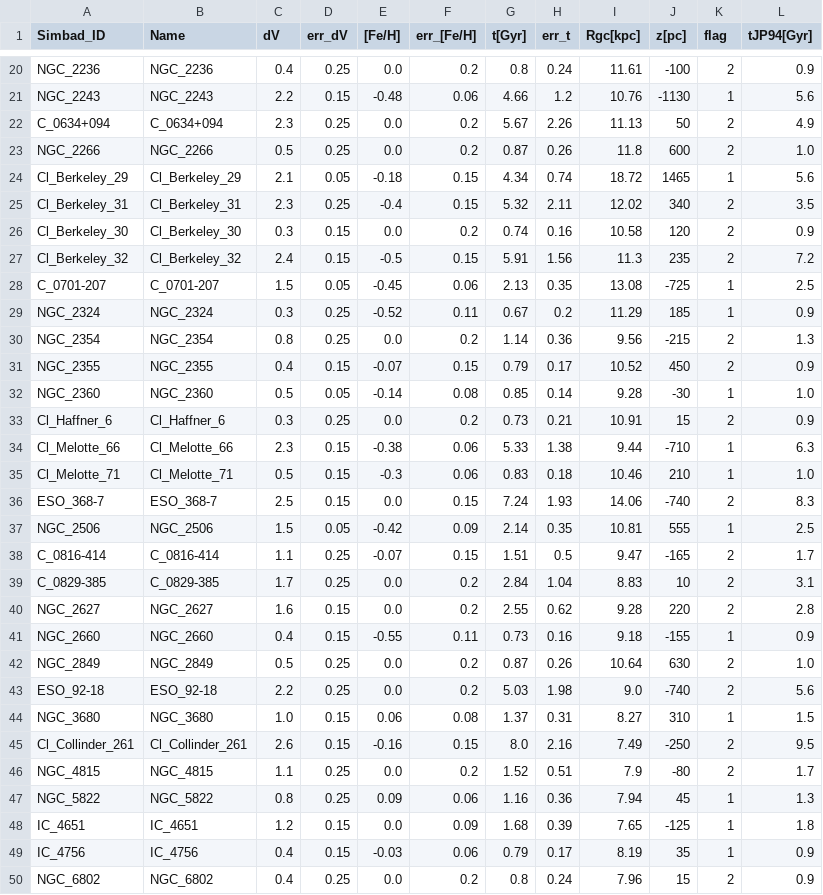
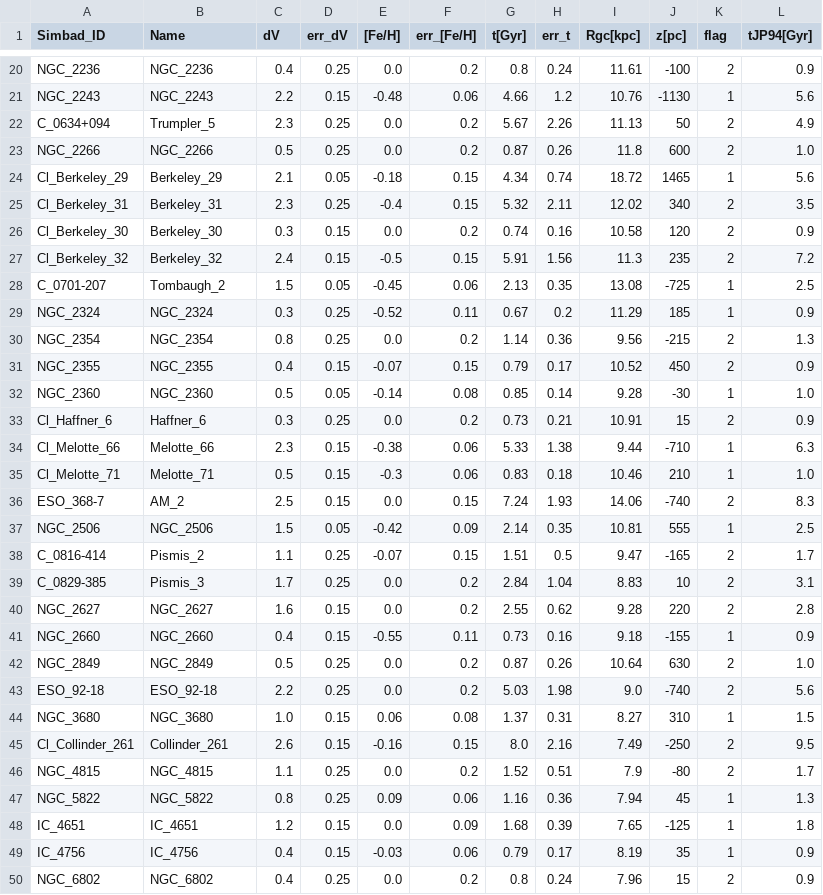
Before and after one commit to ageller/compileOCs, a CSV file: Salaris2004_table1_clean.csv, drawn as a sheet; only a part is shown, gaps mark what is left out; the diff covers the shown part only.

```diff
--- a/Salaris2004_table1_clean.csv
+++ b/Salaris2004_table1_clean.csv
@@ -21,9 +21,9 @@ NGC_2236,NGC_2236,0.4,0.25,0.0,0.2,0.8,0.24,11.61,-100,2,0.9
 NGC_2243,NGC_2243,2.2,0.15,-0.48,0.06,4.66,1.2,10.76,-1130,1,5.6
-C_0634+094,C_0634+094,2.3,0.25,0.0,0.2,5.67,2.26,11.13,50,2,4.9
+C_0634+094,Trumpler_5,2.3,0.25,0.0,0.2,5.67,2.26,11.13,50,2,4.9
 NGC_2266,NGC_2266,0.5,0.25,0.0,0.2,0.87,0.26,11.8,600,2,1.0
-Cl_Berkeley_29,Cl_Berkeley_29,2.1,0.05,-0.18,0.15,4.34,0.74,18.72,1465,1,5.6
-Cl_Berkeley_31,Cl_Berkeley_31,2.3,0.25,-0.4,0.15,5.32,2.11,12.02,340,2,3.5
-Cl_Berkeley_30,Cl_Berkeley_30,0.3,0.15,0.0,0.2,0.74,0.16,10.58,120,2,0.9
-Cl_Berkeley_32,Cl_Berkeley_32,2.4,0.15,-0.5,0.15,5.91,1.56,11.3,235,2,7.2
-C_0701-207,C_0701-207,1.5,0.05,-0.45,0.06,2.13,0.35,13.08,-725,1,2.5
+Cl_Berkeley_29,Berkeley_29,2.1,0.05,-0.18,0.15,4.34,0.74,18.72,1465,1,5.6
+Cl_Berkeley_31,Berkeley_31,2.3,0.25,-0.4,0.15,5.32,2.11,12.02,340,2,3.5
+Cl_Berkeley_30,Berkeley_30,0.3,0.15,0.0,0.2,0.74,0.16,10.58,120,2,0.9
+Cl_Berkeley_32,Berkeley_32,2.4,0.15,-0.5,0.15,5.91,1.56,11.3,235,2,7.2
+C_0701-207,Tombaugh_2,1.5,0.05,-0.45,0.06,2.13,0.35,13.08,-725,1,2.5
 NGC_2324,NGC_2324,0.3,0.25,-0.52,0.11,0.67,0.2,11.29,185,1,0.9
@@ -32,9 +32,9 @@ NGC_2355,NGC_2355,0.4,0.15,-0.07,0.15,0.79,0.17,10.52,450,2,0.9
 NGC_2360,NGC_2360,0.5,0.05,-0.14,0.08,0.85,0.14,9.28,-30,1,1.0
-Cl_Haffner_6,Cl_Haffner_6,0.3,0.25,0.0,0.2,0.73,0.21,10.91,15,2,0.9
-Cl_Melotte_66,Cl_Melotte_66,2.3,0.15,-0.38,0.06,5.33,1.38,9.44,-710,1,6.3
-Cl_Melotte_71,Cl_Melotte_71,0.5,0.15,-0.3,0.06,0.83,0.18,10.46,210,1,1.0
-ESO_368-7,ESO_368-7,2.5,0.15,0.0,0.15,7.24,1.93,14.06,-740,2,8.3
+Cl_Haffner_6,Haffner_6,0.3,0.25,0.0,0.2,0.73,0.21,10.91,15,2,0.9
+Cl_Melotte_66,Melotte_66,2.3,0.15,-0.38,0.06,5.33,1.38,9.44,-710,1,6.3
+Cl_Melotte_71,Melotte_71,0.5,0.15,-0.3,0.06,0.83,0.18,10.46,210,1,1.0
+ESO_368-7,AM_2,2.5,0.15,0.0,0.15,7.24,1.93,14.06,-740,2,8.3
 NGC_2506,NGC_2506,1.5,0.05,-0.42,0.09,2.14,0.35,10.81,555,1,2.5
-C_0816-414,C_0816-414,1.1,0.25,-0.07,0.15,1.51,0.5,9.47,-165,2,1.7
-C_0829-385,C_0829-385,1.7,0.25,0.0,0.2,2.84,1.04,8.83,10,2,3.1
+C_0816-414,Pismis_2,1.1,0.25,-0.07,0.15,1.51,0.5,9.47,-165,2,1.7
+C_0829-385,Pismis_3,1.7,0.25,0.0,0.2,2.84,1.04,8.83,10,2,3.1
 NGC_2627,NGC_2627,1.6,0.15,0.0,0.2,2.55,0.62,9.28,220,2,2.8
@@ -44,3 +44,3 @@ ESO_92-18,ESO_92-18,2.2,0.25,0.0,0.2,5.03,1.98,9.0,-740,2,5.6
 NGC_3680,NGC_3680,1.0,0.15,0.06,0.08,1.37,0.31,8.27,310,1,1.5
-Cl_Collinder_261,Cl_Collinder_261,2.6,0.15,-0.16,0.15,8.0,2.16,7.49,-250,2,9.5
+Cl_Collinder_261,Collinder_261,2.6,0.15,-0.16,0.15,8.0,2.16,7.49,-250,2,9.5
 NGC_4815,NGC_4815,1.1,0.25,0.0,0.2,1.52,0.51,7.9,-80,2,1.7
```
Also changed, not shown: 18 edited cells elsewhere in this file, vandenbergh2006_clean.csv, 1 other file.
